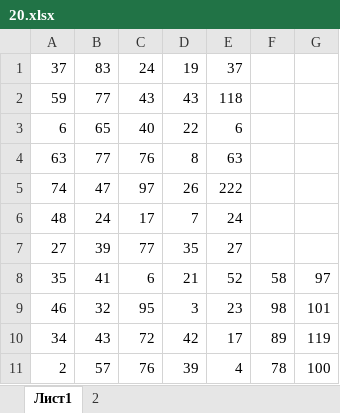
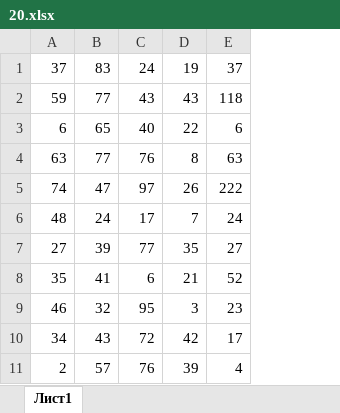
Before and after one commit to FastBery/CHGU_lab_python, an Excel workbook: 15_USA/20.xlsx, sheet Лист1, drawn as a sheet; only a part is shown; values as stored, in another font and other column widths than the file's, no cell formats; the diff names each change by its address in the sheet, - before the commit and + after, or states it on an @@ line.

```diff
--- a/15_USA/20.xlsx (sheet Лист1)
+++ b/15_USA/20.xlsx (sheet Лист1)
-sheet tab: 2
-column F, rows 8-11: 58 | 98 | 89 | 78
-column G, rows 8-11: 97 | 101 | 119 | 100
```
Also changed, not shown: cell formats.
